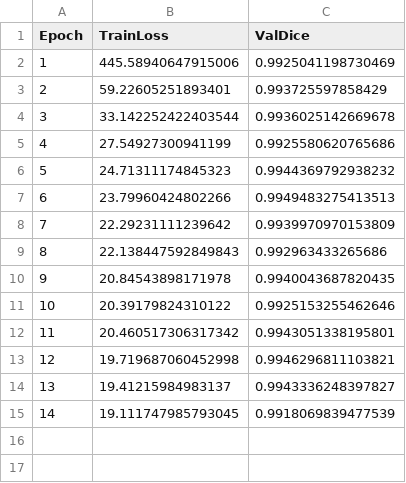
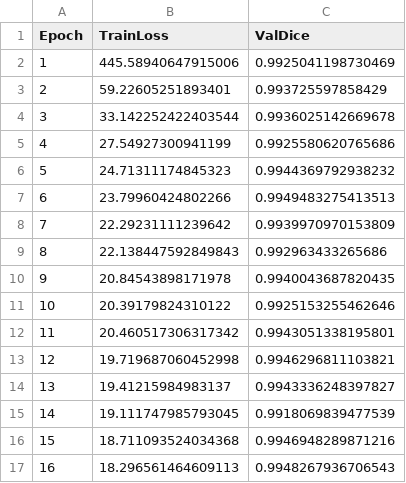
Before and after one commit to amira-nemdil/Advanced-Brain-Tumor-Segmentation-and-Augmented-Reality-Integration, a CSV file: att_unet3d_log.csv, drawn as a sheet.

Commit message:
Train: AttentionUNet3D 16-epoch run with best model checkpoints and early stopping
- Trained AttentionUNet3D for 16 epochs with detailed loss and validation Dice logging.
- Saved best model checkpoints at improved Val Dice milestones (up to 0.9949).
- Early stopping triggered after no further improvement.
- Training pipeline, checkpointing, and early stopping verified for AttentionUNet3D.

```diff
--- a/att_unet3d_log.csv
+++ b/att_unet3d_log.csv
@@ -15 +15,3 @@ Epoch,TrainLoss,ValDice
 14,19.111747985793045,0.9918069839477539
+15,18.711093524034368,0.9946948289871216
+16,18.296561464609113,0.9948267936706543
```
Also changed, not shown: 3 other files.
